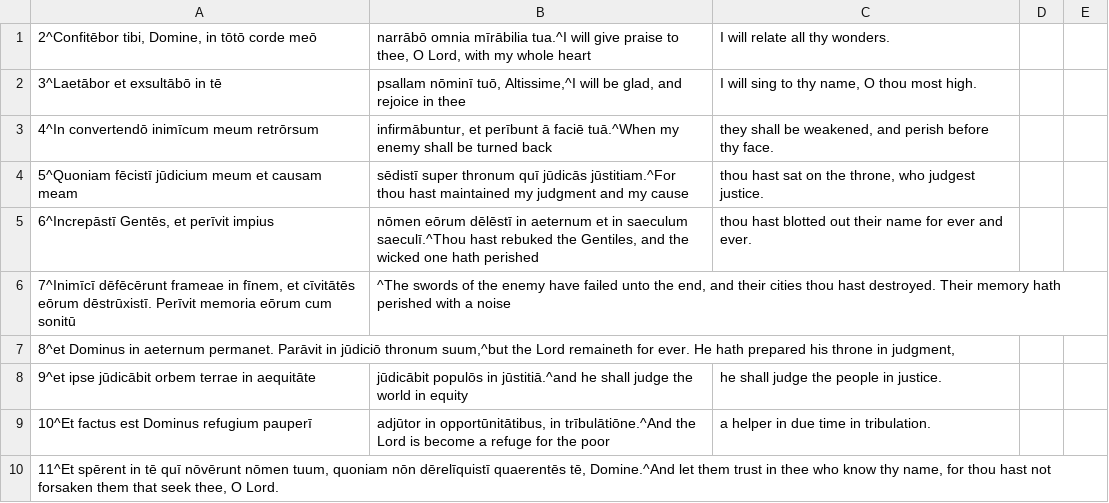
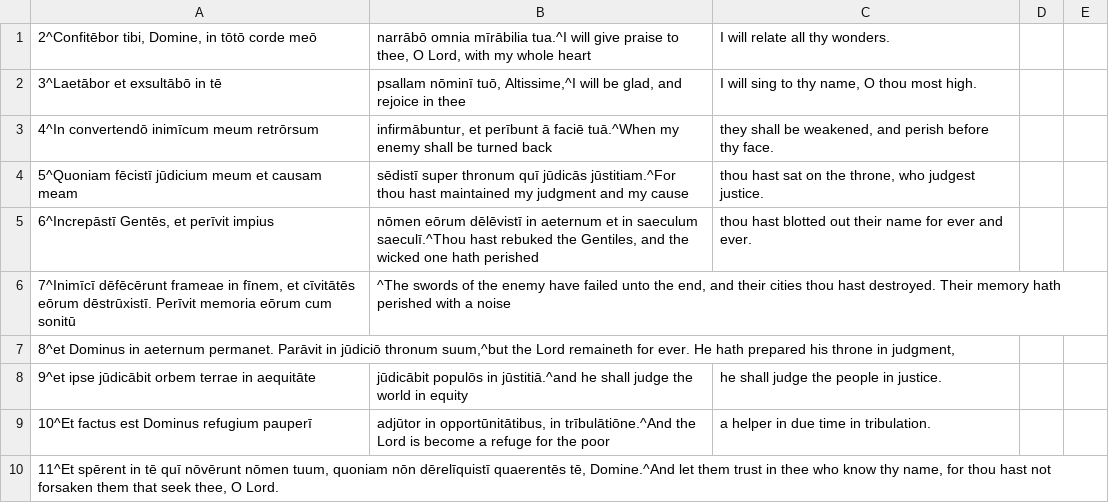
Before and after one commit to DoctrinaLatina/doctrina-latina, a CSV file: vulgata/01-vetus-testamentum/21-psalmi/009.csv, drawn as a sheet; only a part is shown.

Commit message:
remove contraction

```diff
--- a/vulgata/01-vetus-testamentum/21-psalmi/009.csv
+++ b/vulgata/01-vetus-testamentum/21-psalmi/009.csv
@@ -4,3 +4,3 @@
 5^Quoniam fēcistī jūdicium meum et causam meam; sēdistī super thronum quī jūdicās jūstitiam.^For thou hast maintained my judgment and my cause; thou hast sat on the throne, who judgest justice.
-6^Increpāstī Gentēs, et perīvit impius; nōmen eōrum dēlēstī in aeternum et in saeculum saeculī.^Thou hast rebuked the Gentiles, and the wicked one hath perished; thou hast blotted out their name for ever and ever.
+6^Increpāstī Gentēs, et perīvit impius; nōmen eōrum dēlēvistī in aeternum et in saeculum saeculī.^Thou hast rebuked the Gentiles, and the wicked one hath perished; thou hast blotted out their name for ever and ever.
 7^Inimīcī dēfēcērunt frameae in fīnem, et cīvitātēs eōrum dēstrūxistī. Perīvit memoria eōrum cum sonitū;^The swords of the enemy have failed unto the end, and their cities thou hast destroyed. Their memory hath perished with a noise;
```
